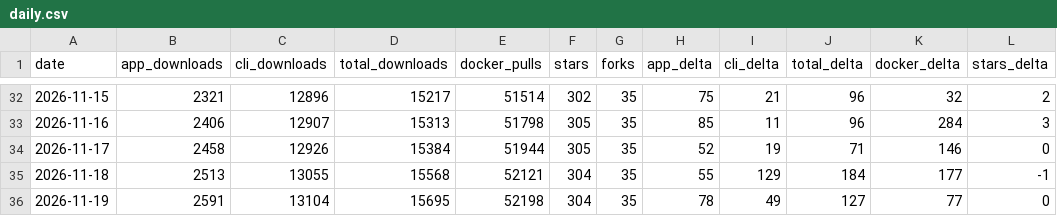
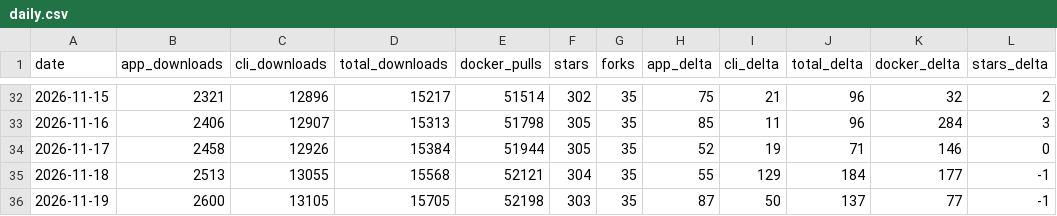
Before and after one commit to elboletaire/manga-downloader, a CSV file: elboletaire/manga-downloader/daily.csv, drawn as a sheet; only a part is shown, gaps mark what is left out; the diff names each change by its address in the sheet, - before the commit and + after, or states it on an @@ line.

```diff
--- a/elboletaire/manga-downloader/daily.csv
+++ b/elboletaire/manga-downloader/daily.csv
-B36 (app_downloads): 2591
+B36 (app_downloads): 2600
-C36 (cli_downloads): 13104
+C36 (cli_downloads): 13105
-D36 (total_downloads): 15695
+D36 (total_downloads): 15705
-F36 (stars): 304
+F36 (stars): 303
-H36 (app_delta): 78
+H36 (app_delta): 87
-I36 (cli_delta): 49
+I36 (cli_delta): 50
-J36 (total_delta): 127
+J36 (total_delta): 137
-L36 (stars_delta): 0
+L36 (stars_delta): -1
```
Also changed, not shown: 20 other files.
